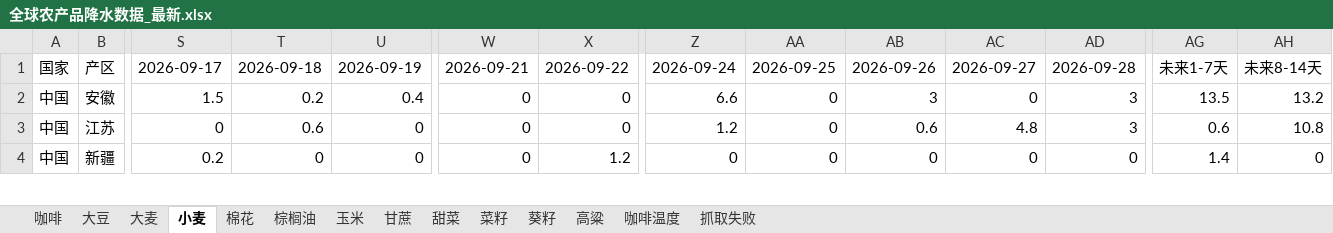
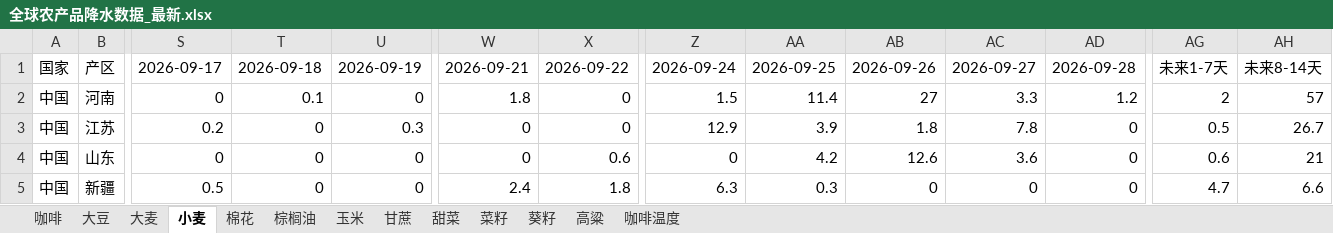
Before and after one commit to 2368846312-oss/ag-weather, an Excel workbook: 全球农产品降水数据_最新.xlsx, sheet 小麦, drawn as a sheet; only a part is shown, gaps mark what is left out; values as stored, in another font and other column widths than the file's, no cell formats; removed rows and columns are numbered as before the commit, all else as after; rows hold the shown columns only; the diff covers the shown part only; the diff names each change by its address in the sheet, - before the commit and + after, or states it on an @@ line.

```diff
--- a/全球农产品降水数据_最新.xlsx (sheet 小麦)
+++ b/全球农产品降水数据_最新.xlsx (sheet 小麦)
-sheet tab: 抓取失败
-row 2: 中国 | 安徽 | 1.5 | 0.2 | 0.4 | 0 | 0 | 6.6 | 0 | 3 | 0 | 3 | 13.5 | 13.2
+row 2: 中国 | 河南 | 0 | 0.1 | 0 | 1.8 | 0 | 1.5 | 11.4 | 27 | 3.3 | 1.2 | 2 | 57
-S3: 0
+S3: 0.2
-T3: 0.6
+T3: 0
-U3: 0
+U3: 0.3
-Z3: 1.2
+Z3: 12.9
-AA3: 0
+AA3: 3.9
-AB3: 0.6
+AB3: 1.8
-AC3: 4.8
+AC3: 7.8
-AD3: 3
+AD3: 0
-AG3: 0.6
+AG3: 0.5
-AH3: 10.8
+AH3: 26.7
+row 4: 中国 | 山东 | 0 | 0 | 0 | 0 | 0.6 | 0 | 4.2 | 12.6 | 3.6 | 0 | 0.6 | 21
-S5: 0.2
+S5: 0.5
-W5: 0
+W5: 2.4
-X5: 1.2
+X5: 1.8
-Z5: 0
+Z5: 6.3
-AA5: 0
+AA5: 0.3
-AG5: 1.4
+AG5: 4.7
-AH5: 0
+AH5: 6.6
```
Also changed, not shown: 13 added rows, 14 removed rows and 242 edited cells elsewhere in this sheet, sheet 玉米, sheet 菜籽, sheet 大豆, sheet 咖啡温度, sheet 棉花, sheet 棕榈油, 6 more sheets, cell formats, VHI_Data/VHI_最近6周汇总.xlsx.
